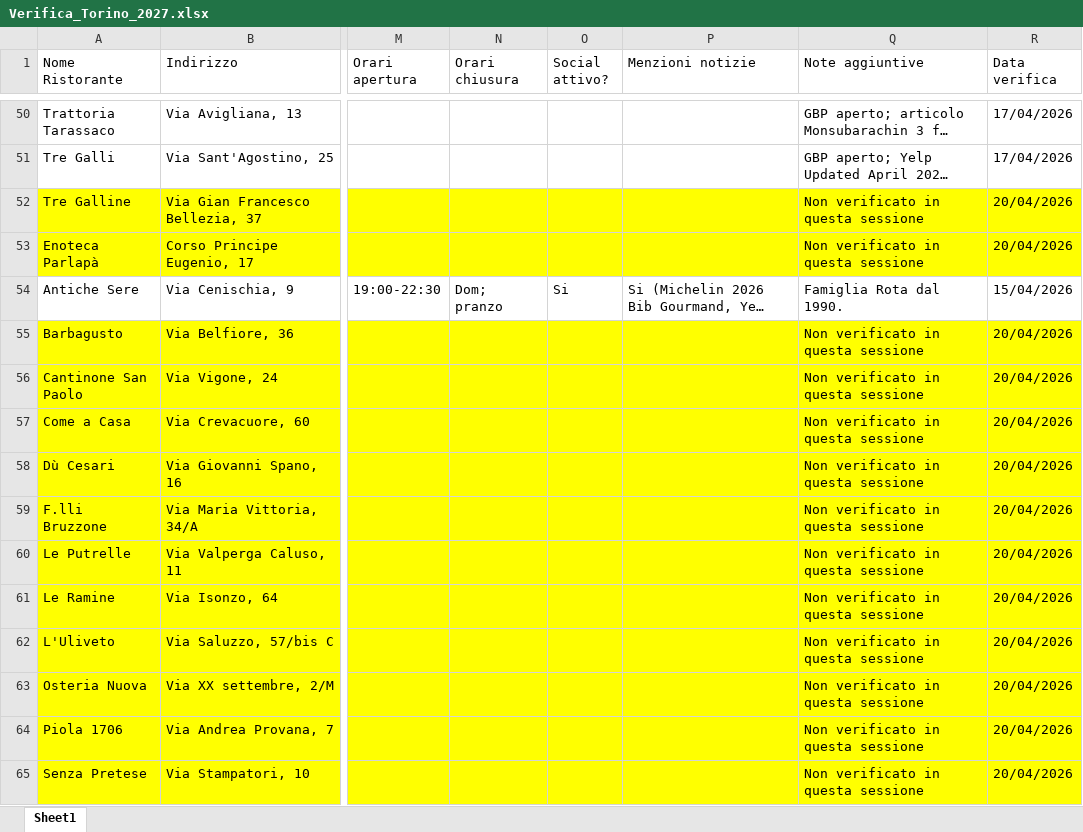
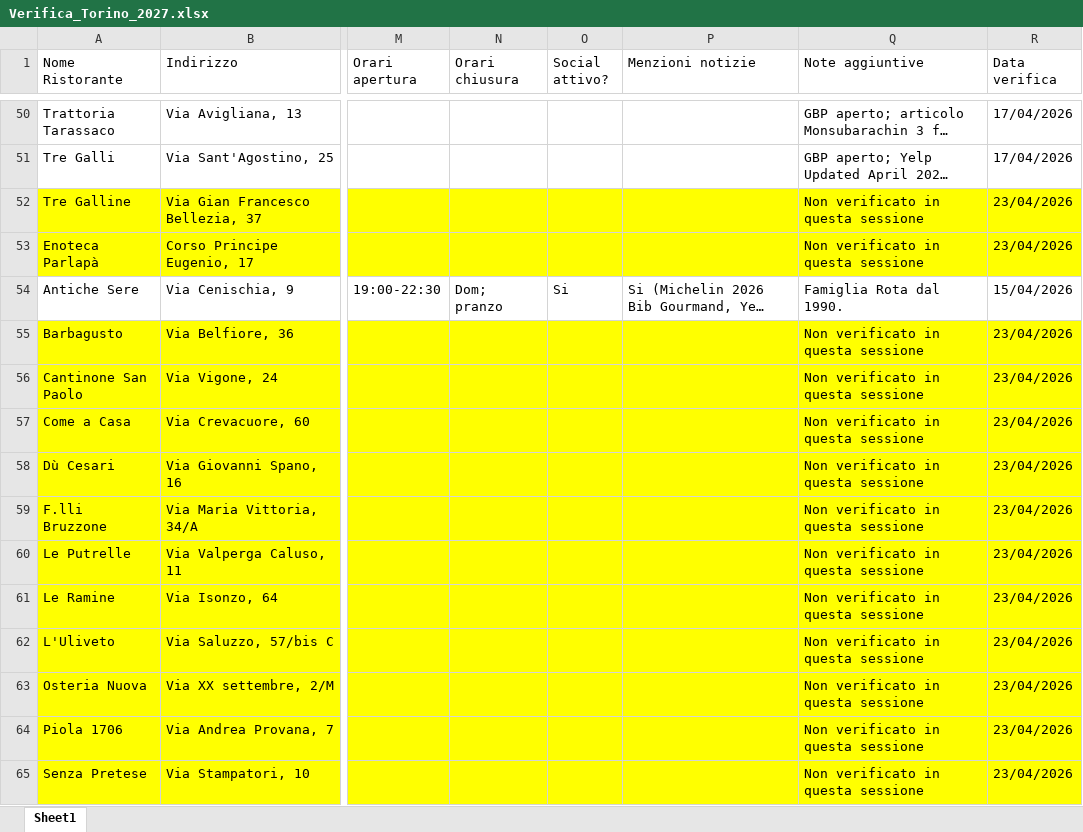
Before and after one commit to pecoraneraeditore/pne-verifica-guide, an Excel workbook: Verifica_Torino_2027.xlsx, sheet Sheet1, drawn as a sheet; only a part is shown, gaps mark what is left out; long unchanged cells end in …; values as stored, in another font and other column widths than the file's, no borders; the diff covers the shown part only; the diff names each change by its address in the sheet, - before the commit and + after, or states it on an @@ line.

Commit message:
Verifica 23/04/2026

```diff
--- a/Verifica_Torino_2027.xlsx (sheet Sheet1)
+++ b/Verifica_Torino_2027.xlsx (sheet Sheet1)
-R52:R53 (Data verifica): 20/04/2026
+R52:R53 (Data verifica): 23/04/2026
-R55:R65 (Data verifica): 20/04/2026
+R55:R65 (Data verifica): 23/04/2026
```
Also changed, not shown: 220 edited cells and cell formats elsewhere in this sheet, Verifica_Milano_2027.xlsx, Verifica_Roma_2027.xlsx.
